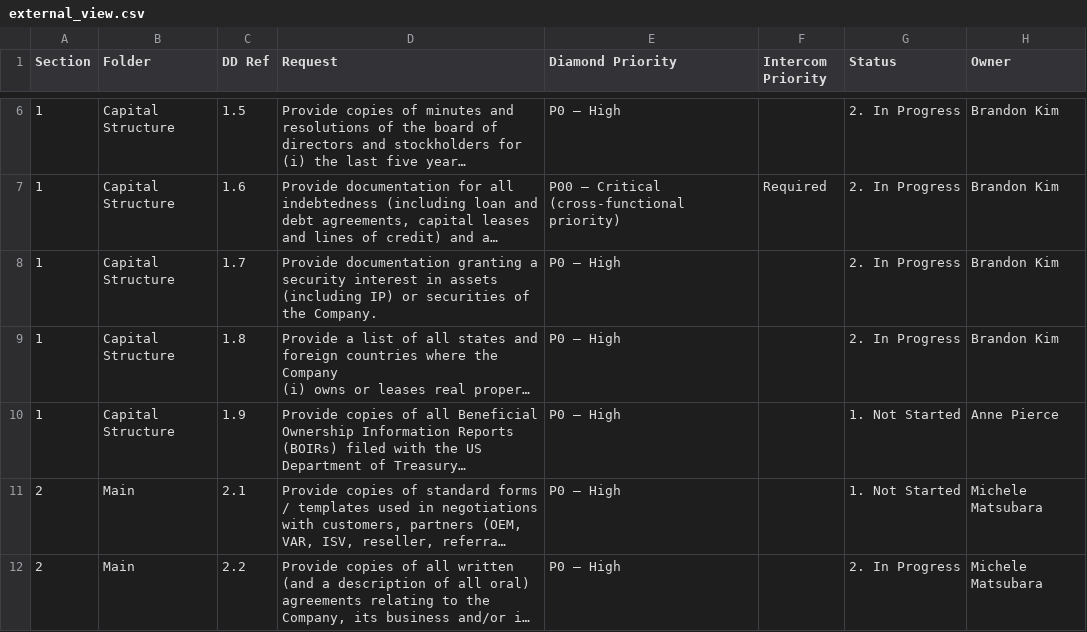
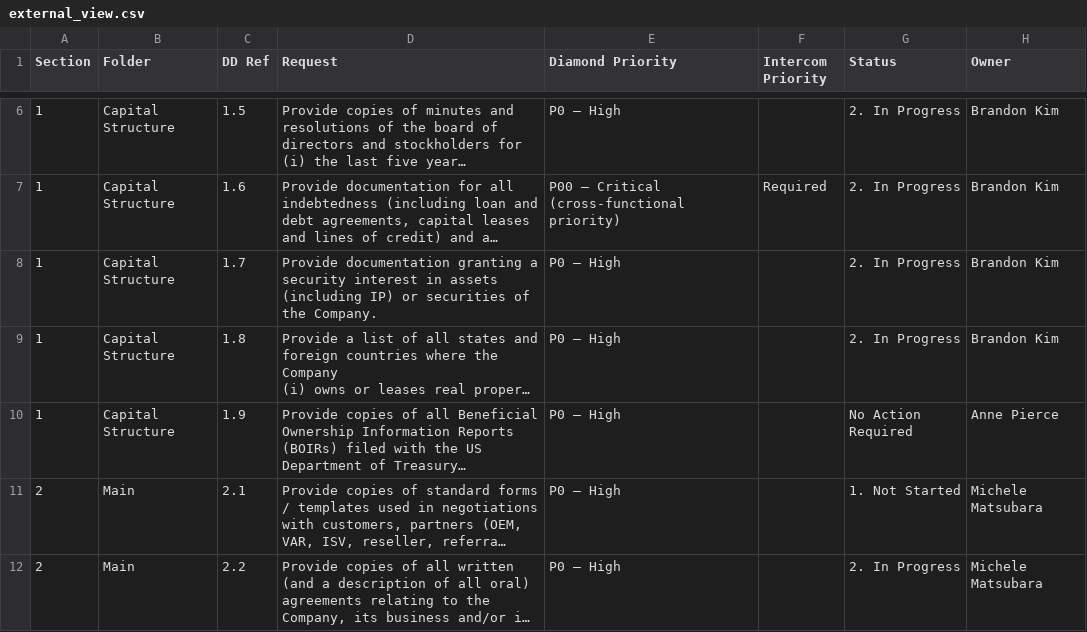
Before and after one commit to tbettles-code/integra-dd-data, a CSV file: data/external_view.csv, drawn as a sheet; only a part is shown, gaps mark what is left out; long unchanged cells end in …; the diff names each change by its address in the sheet, - before the commit and + after, or states it on an @@ line.

Commit message:
Update DD external view — 2026-05-03T20:02:59.124Z

```diff
--- a/data/external_view.csv
+++ b/data/external_view.csv
-G10 (Status): 1. Not Started
+G10 (Status): No Action Required
```
